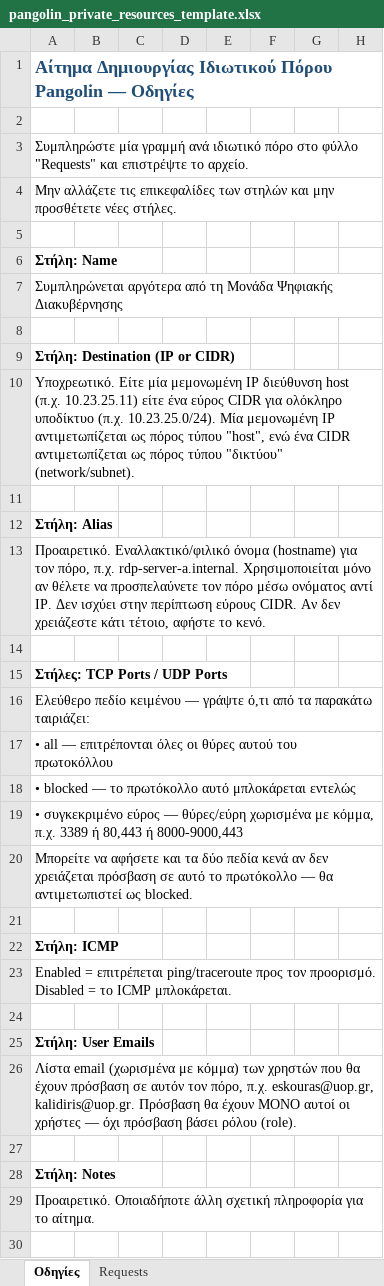
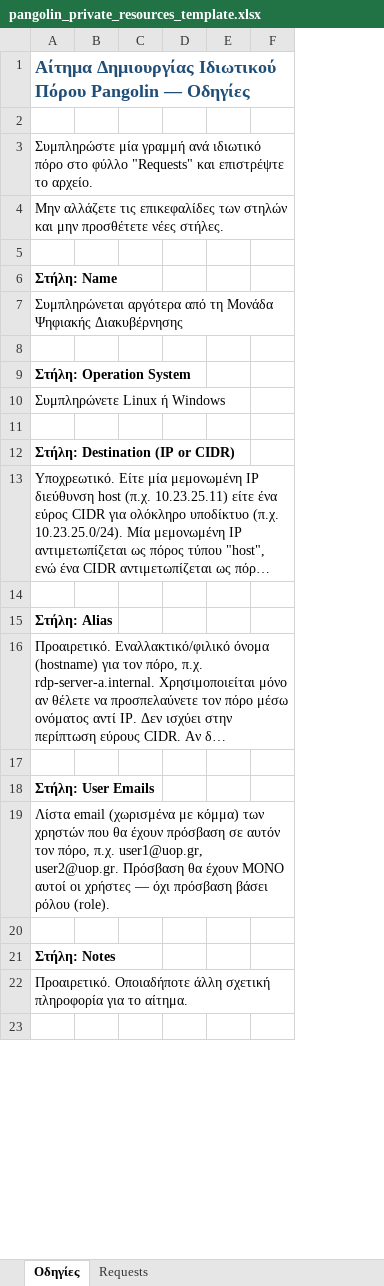
Before and after one commit to ktsouvalis/pangolin, an Excel workbook: pangolin_private_resources_template.xlsx, sheet Οδηγίες, drawn as a sheet; only a part is shown; long unchanged cells end in …; values as stored, in another font and other column widths than the file's, no borders; removed rows and columns are numbered as before the commit, all else as after; the diff names each change by its address in the sheet, - before the commit and + after, or states it on an @@ line.

Commit message:
Update request sheet format and port policy in create_private_resources.py; enhance README.md and CLAUDE.md documentation

```diff
--- a/pangolin_private_resources_template.xlsx (sheet Οδηγίες)
+++ b/pangolin_private_resources_template.xlsx (sheet Οδηγίες)
+column B, empty
-column D, empty
-column E, empty
-column F, empty
+row 9: Στήλη: Operation System
+row 10: Συμπληρώνετε Linux ή Windows
+row 11: (empty)
-row 15: Στήλες: TCP Ports / UDP Ports
-row 16: Ελεύθερο πεδίο κειμένου — γράψτε ό,τι από τα παρακάτω ταιριάζει:
-row 17: • all — επιτρέπονται όλες οι θύρες αυτού του πρωτοκόλλου
-row 18: • blocked — το πρωτόκολλο αυτό μπλοκάρεται εντελώς
-row 19: • συγκεκριμένο εύρος — θύρες/εύρη χωρισμένα με κόμμα, π.χ. 3389 ή 80,443 ή 8000-9000,443
-row 20: Μπορείτε να αφήσετε και τα δύο πεδία κενά αν δεν χρειάζεται πρόσβαση σε αυτό το πρωτόκολλο — θα αντιμετωπιστεί ως blocked.
-row 21: (empty)
-row 22: Στήλη: ICMP
-row 23: Enabled = επιτρέπεται ping/traceroute προς τον προορισμό. Disabled = το ICMP μπλοκάρεται.
-row 24: (empty)
-A19: …πόρο, π.χ. eskouras@uop.gr, kalidiris@uop.gr. Πρόσβαση θα…
+A19: …πόρο, π.χ. user1@uop.gr, user2@uop.gr. Πρόσβαση θα…
```
Also changed, not shown: sheet Requests, 3 other files.
